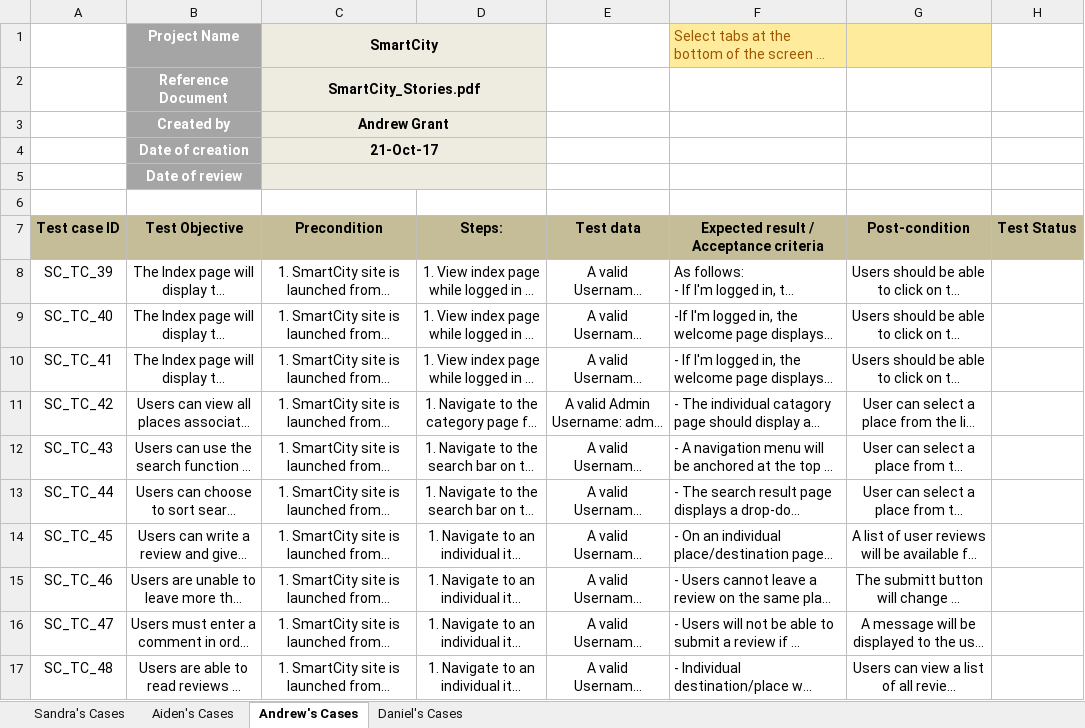
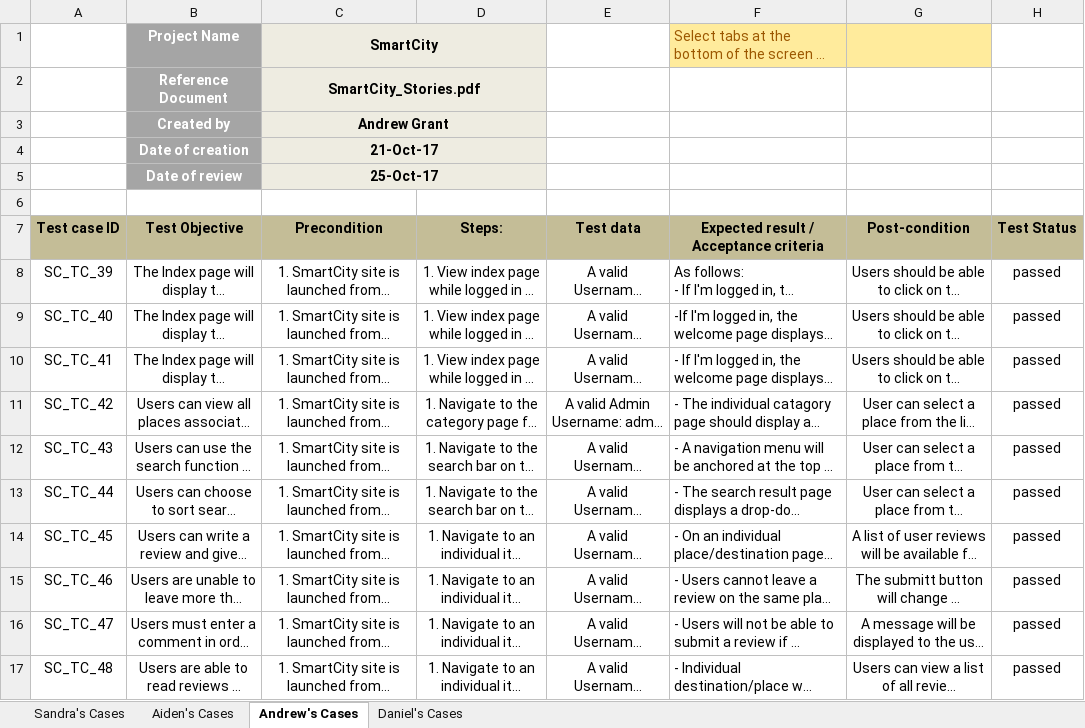
Before and after one commit to danieljee/IFB299-group45, an Excel workbook: doc/second sprint/Merged_All_Written_Cases_Group_45.xlsx, sheet Andrew's Cases, drawn as a sheet; long unchanged cells end in …; values as stored, in another font and other column widths than the file's, no borders; the diff names each change by its address in the sheet, - before the commit and + after, or states it on an @@ line.

```diff
--- a/doc/second sprint/Merged_All_Written_Cases_Group_45.xlsx (sheet Andrew's Cases)
+++ b/doc/second sprint/Merged_All_Written_Cases_Group_45.xlsx (sheet Andrew's Cases)
-C5 (Precondition): (empty)
+C5 (Precondition): 25-Oct-17
-H8:H17 (Test Status): (empty)
+H8:H17 (Test Status): passed
```
Also changed, not shown: sheet Sandra's Cases, sheet Aiden's Cases, sheet Daniel's Cases.
